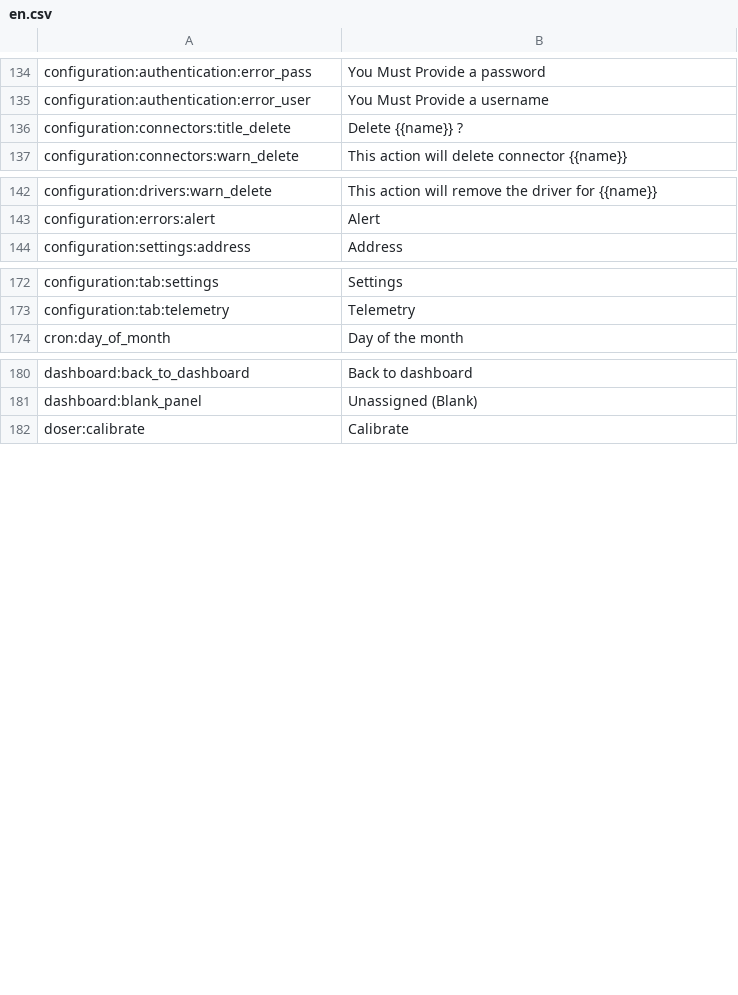
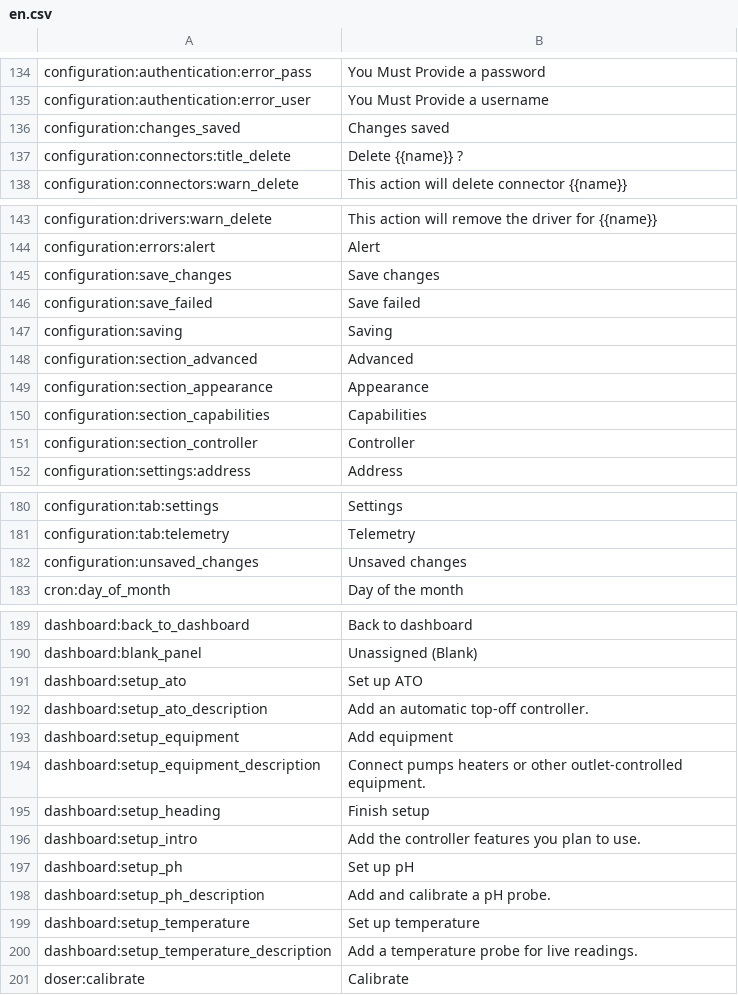
Before and after one commit to reef-pi/reef-pi, a CSV file: front-end/assets/translations/en.csv, drawn as a sheet; only a part is shown, gaps mark what is left out; the diff covers the shown part only; the diff names each change by its address in the sheet, - before the commit and + after, or states it on an @@ line.

```diff
--- a/front-end/assets/translations/en.csv
+++ b/front-end/assets/translations/en.csv
+row 136: configuration:changes_saved | Changes saved
+row 145: configuration:save_changes | Save changes
+row 146: configuration:save_failed | Save failed
+row 147: configuration:saving | Saving
+row 148: configuration:section_advanced | Advanced
+row 149: configuration:section_appearance | Appearance
+row 150: configuration:section_capabilities | Capabilities
+row 151: configuration:section_controller | Controller
+row 182: configuration:unsaved_changes | Unsaved changes
+row 191: dashboard:setup_ato | Set up ATO
+row 192: dashboard:setup_ato_description | Add an automatic top-off controller.
+row 193: dashboard:setup_equipment | Add equipment
+row 194: dashboard:setup_equipment_description | Connect pumps heaters or other outlet-controlled equipment.
+row 195: dashboard:setup_heading | Finish setup
+row 196: dashboard:setup_intro | Add the controller features you plan to use.
+row 197: dashboard:setup_ph | Set up pH
+row 198: dashboard:setup_ph_description | Add and calibrate a pH probe.
+row 199: dashboard:setup_temperature | Set up temperature
+row 200: dashboard:setup_temperature_description | Add a temperature probe for live readings.
```
Also changed, not shown: 6 added rows elsewhere in this file, front-end/assets/translations/de.csv, front-end/assets/translations/es.csv, 39 other files.
